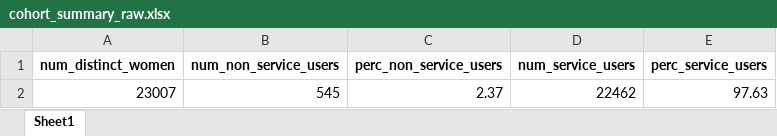
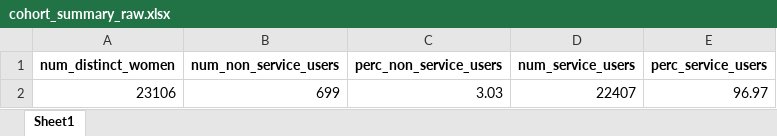
Before and after one commit to HEOR-NDORMS/OMOP-Validation-Study, an Excel workbook: CPRD Raw Analysis/Results/cohort_summary_raw.xlsx, sheet Sheet1, drawn as a sheet; values as stored, in another font and other column widths than the file's, no borders; removed rows and columns are numbered as before the commit, all else as after; the diff names each change by its address in the sheet, - before the commit and + after, or states it on an @@ line.

```diff
--- a/CPRD Raw Analysis/Results/cohort_summary_raw.xlsx (sheet Sheet1)
+++ b/CPRD Raw Analysis/Results/cohort_summary_raw.xlsx (sheet Sheet1)
-row 2: 23007 | 545 | 2.37 | 22462 | 97.63
+row 2: 23106 | 699 | 3.03 | 22407 | 96.97
```
Also changed, not shown: CPRD Raw Analysis/Results/Table1_Raw.xlsx, 9 other files.
